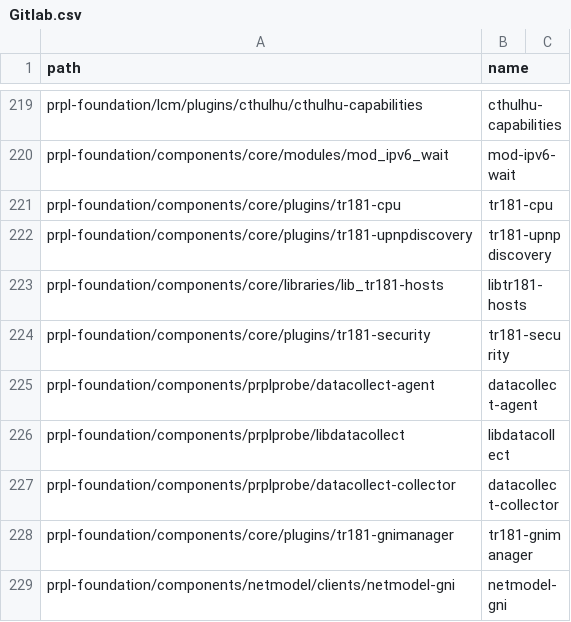
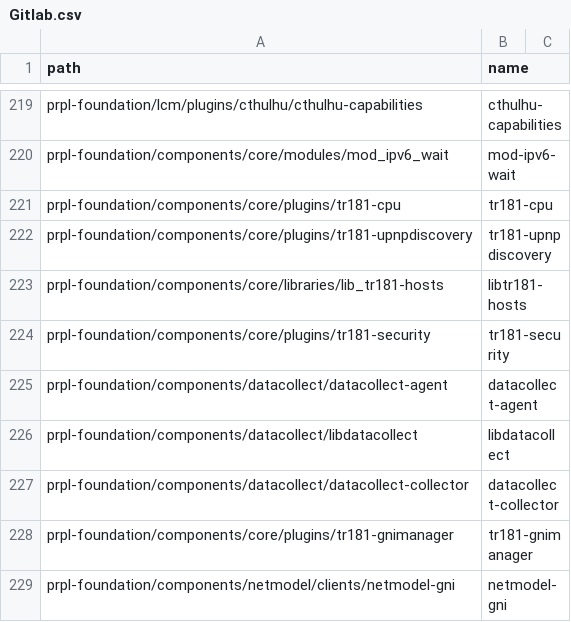
Before and after one commit to kavia-common/component-mapping-314849, a CSV file: Gitlab.csv, drawn as a sheet; only a part is shown, gaps mark what is left out.

Commit message:
Change datacollector path
Signed-off-by: Hela Saadani <hela.saadani_ext@softathome.com>

```diff
--- a/Gitlab.csv
+++ b/Gitlab.csv
@@ -224,5 +224,5 @@
 "prpl-foundation/components/core/plugins/tr181-security","tr181-security"
-"prpl-foundation/components/prplprobe/datacollect-agent","datacollect-agent"
-"prpl-foundation/components/prplprobe/libdatacollect","libdatacollect"
-"prpl-foundation/components/prplprobe/datacollect-collector","datacollect-collector"
+"prpl-foundation/components/datacollect/datacollect-agent","datacollect-agent"
+"prpl-foundation/components/datacollect/libdatacollect","libdatacollect"
+"prpl-foundation/components/datacollect/datacollect-collector","datacollect-collector"
 "prpl-foundation/components/core/plugins/tr181-gnimanager","tr181-gnimanager"
```
